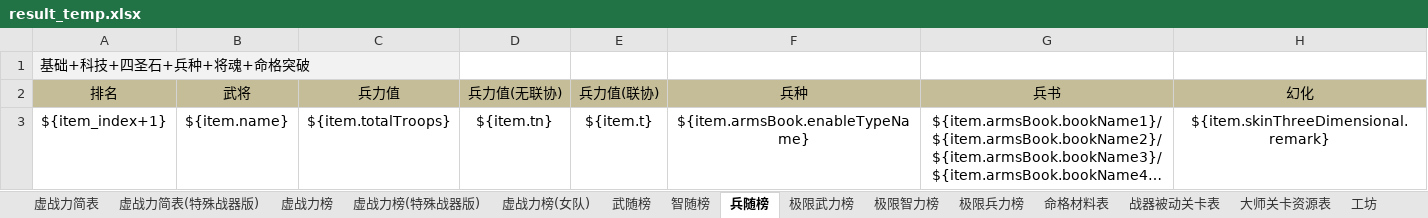
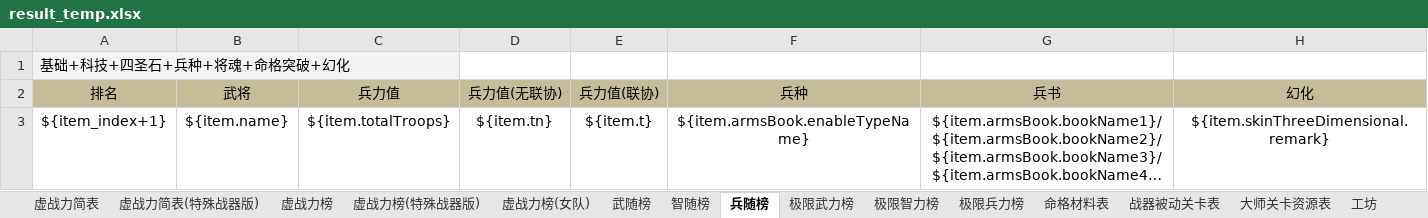
Before and after one commit to 898444038/ppsg, an Excel workbook: src/main/resources/excel/result_temp.xlsx, sheet 兵随榜, drawn as a sheet; long unchanged cells end in …; values as stored, in another font and other column widths than the file's, no borders; the diff names each change by its address in the sheet, - before the commit and + after, or states it on an @@ line.

```diff
--- a/src/main/resources/excel/result_temp.xlsx (sheet 兵随榜)
+++ b/src/main/resources/excel/result_temp.xlsx (sheet 兵随榜)
-A1 (排名): 基础+科技+四圣石+兵种+将魂+命格突破
+A1 (排名): 基础+科技+四圣石+兵种+将魂+命格突破+幻化
```
Also changed, not shown: sheet 虚战力简表, sheet 虚战力简表(特殊战器版), sheet 虚战力榜, sheet 虚战力榜(特殊战器版), sheet 虚战力榜(女队), sheet 智随榜, 1 more sheet, src/main/resources/excel/data_temp.xlsx, 3 other files.
